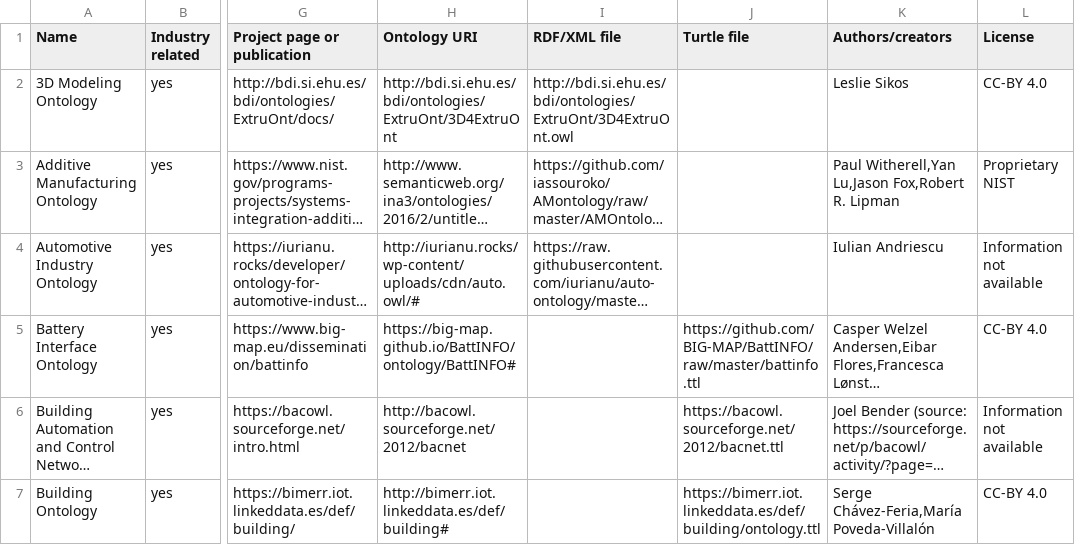
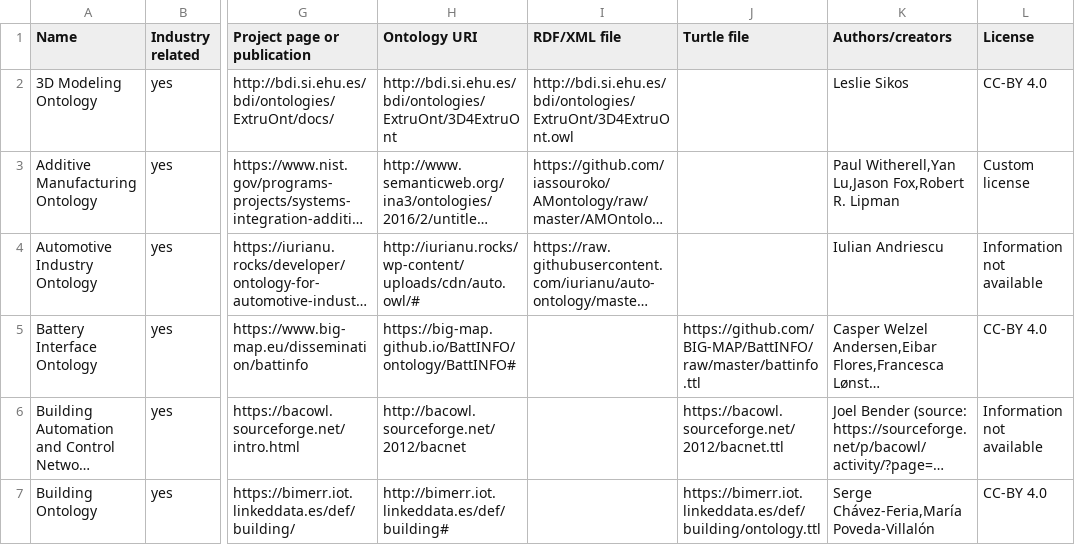
Before and after one commit to k00ni/manufacturing-industry-ontology-list, a CSV file: ontologies.csv, drawn as a sheet; only a part is shown, gaps mark what is left out; long unchanged cells end in …; the diff covers the shown part only; the diff names each change by its address in the sheet, - before the commit and + after, or states it on an @@ line.

```diff
--- a/ontologies.csv
+++ b/ontologies.csv
-L3 (License): Proprietary NIST
+L3 (License): Custom license
```
Also changed, not shown: 4 edited cells elsewhere in this file, 4 other files.
